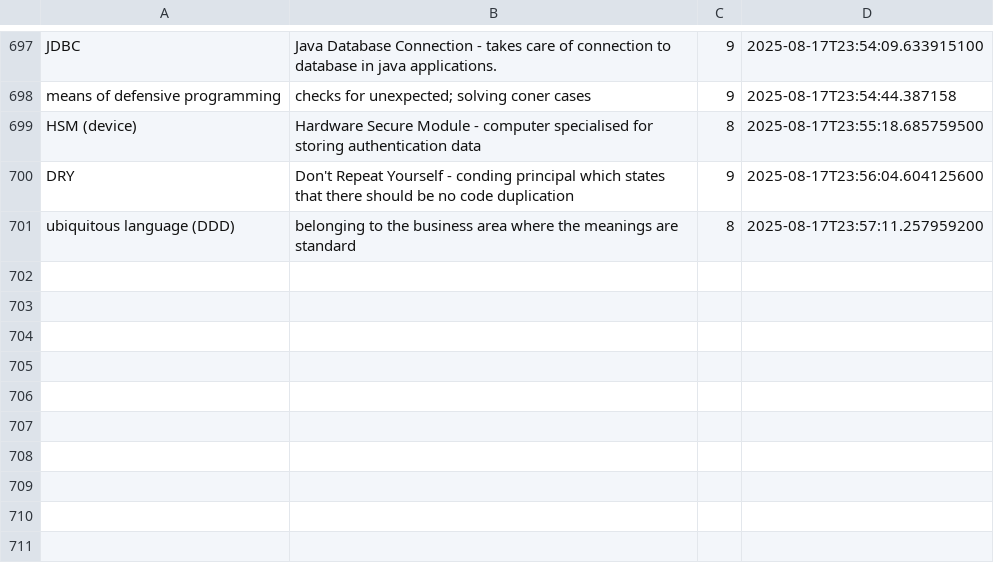
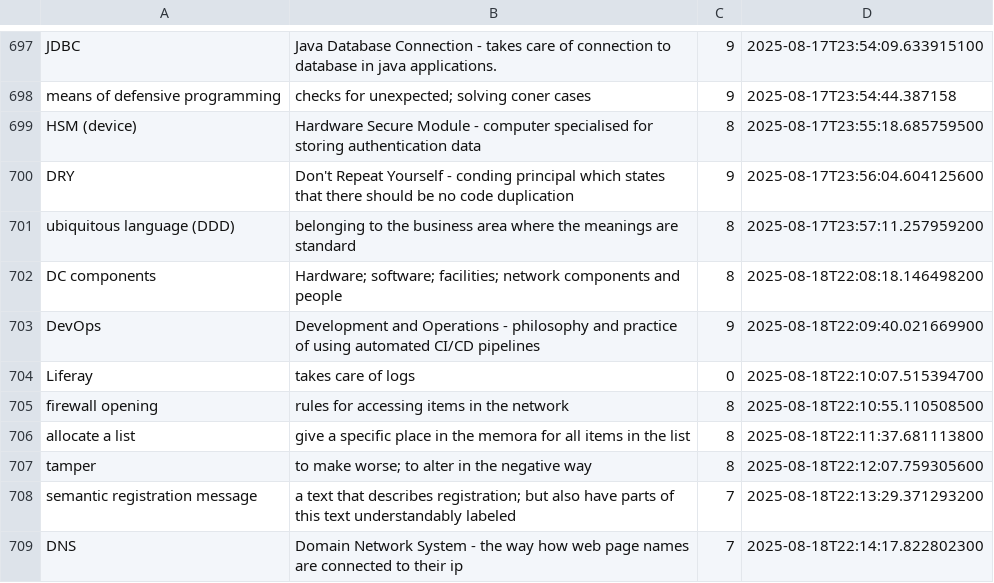
Before and after one commit to wishpath/one-liners, a CSV file: src/main/java/org/sa/data/attempted_answers.csv, drawn as a sheet; only a part is shown, gaps mark what is left out.

```diff
--- a/src/main/java/org/sa/data/attempted_answers.csv
+++ b/src/main/java/org/sa/data/attempted_answers.csv
@@ -701 +701,9 @@ DRY,Don't Repeat Yourself - conding principal which states that there should be
 ubiquitous language (DDD),belonging to the business area where the meanings are standard,8,2025-08-17T23:57:11.257959200
+DC components,Hardware; software; facilities; network components and people,8,2025-08-18T22:08:18.146498200
+DevOps,Development and Operations - philosophy and practice of using automated CI/CD pipelines,9,2025-08-18T22:09:40.021669900
+Liferay,takes care of logs,0,2025-08-18T22:10:07.515394700
+firewall opening,rules for accessing items in the network,8,2025-08-18T22:10:55.110508500
+allocate a list,give a specific place in the memora for all items in the list,8,2025-08-18T22:11:37.681113800
+tamper,to make worse; to alter in the negative way,8,2025-08-18T22:12:07.759305600
+semantic registration message,a text that describes registration; but also have parts of this text understandably labeled,7,2025-08-18T22:13:29.371293200
+DNS,Domain Network System - the way how web page names are connected to their ip,7,2025-08-18T22:14:17.822802300
```
Also changed, not shown: src/main/java/org/sa/data/not_today.csv, 1 other file.
